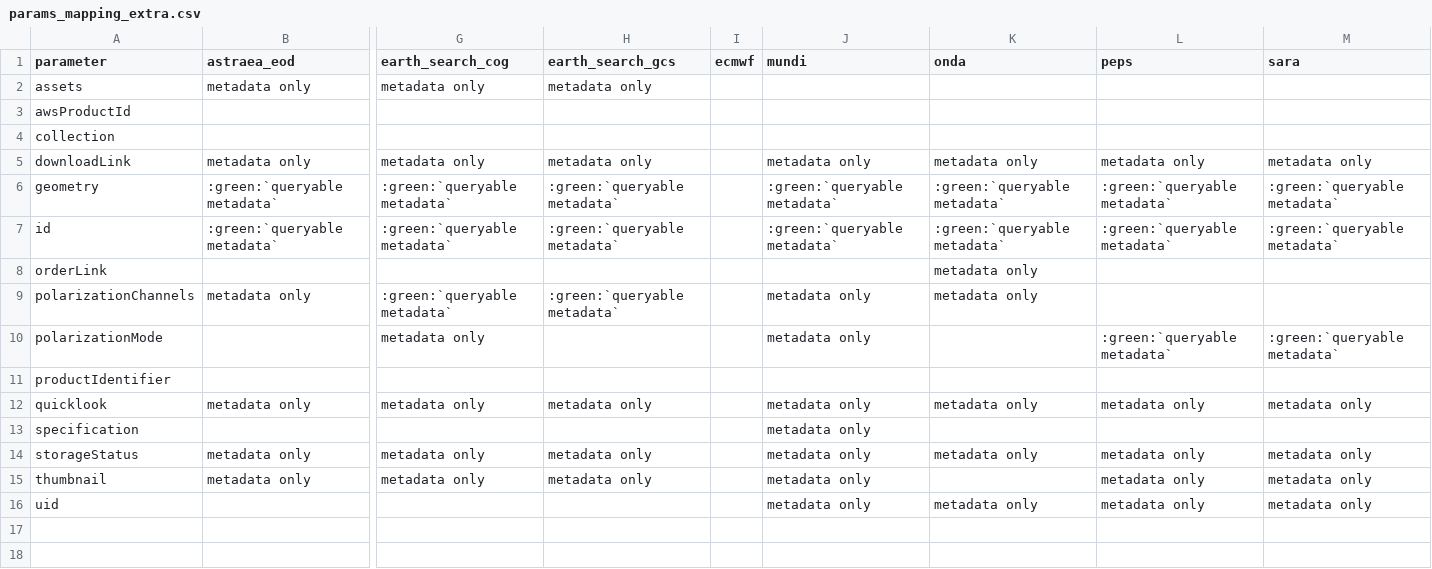
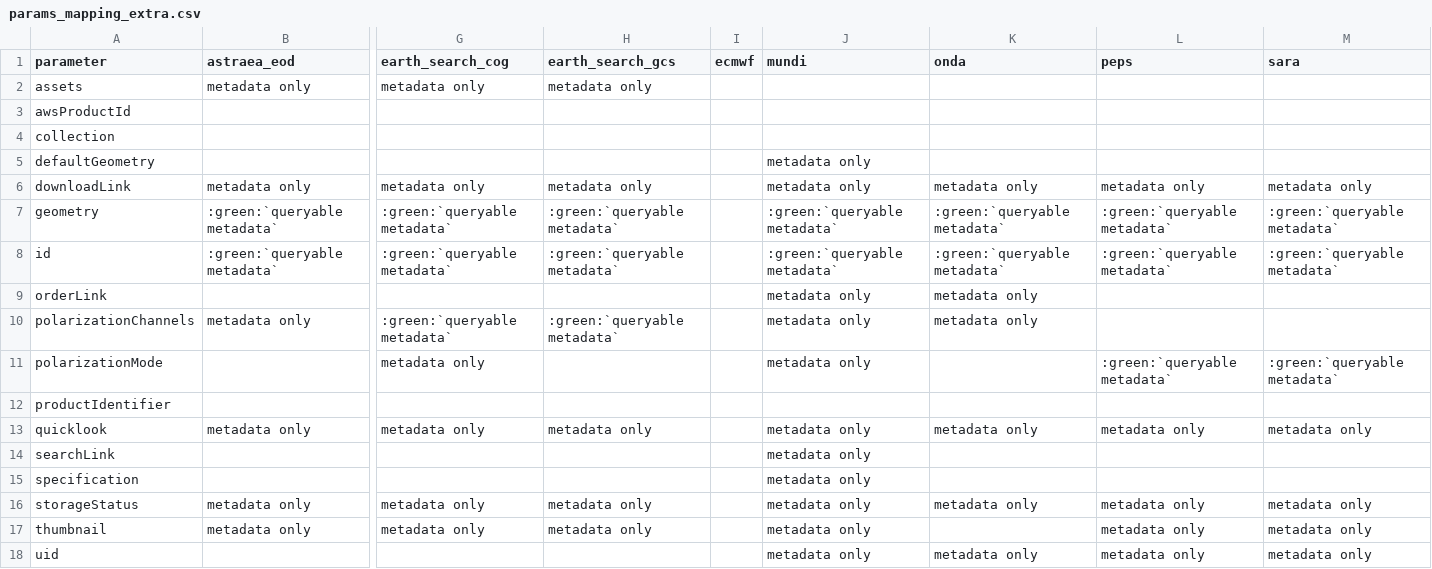
Before and after one commit to CS-SI/eodag, a CSV file: docs/_static/params_mapping_extra.csv, drawn as a sheet; only a part is shown, gaps mark what is left out; addresses are those after the commit; rows hold the shown columns only; the diff names each change by its address in the sheet, - before the commit and + after, or states it on an @@ line.

Commit message:
fix: update creodias mundi and onda product types

```diff
--- a/docs/_static/params_mapping_extra.csv
+++ b/docs/_static/params_mapping_extra.csv
+row 5: defaultGeometry |  |  |  |  | metadata only
-J9 (mundi): (empty)
+J9 (mundi): metadata only
+row 14: searchLink |  |  |  |  | metadata only
```
Also changed, not shown: 5 other files.
